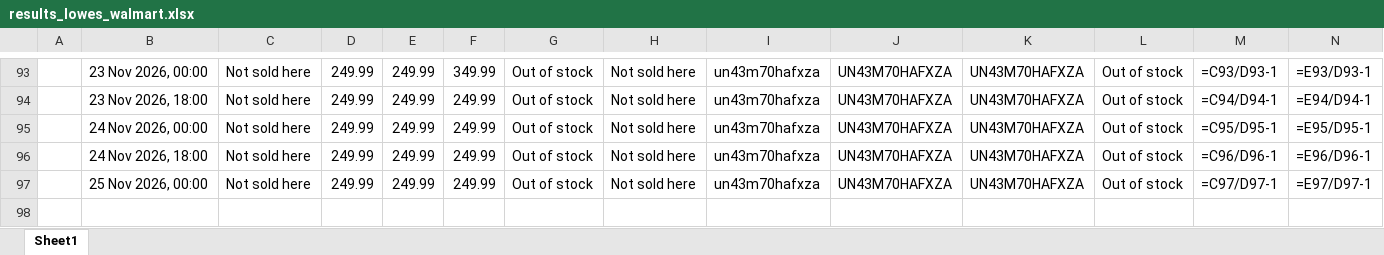
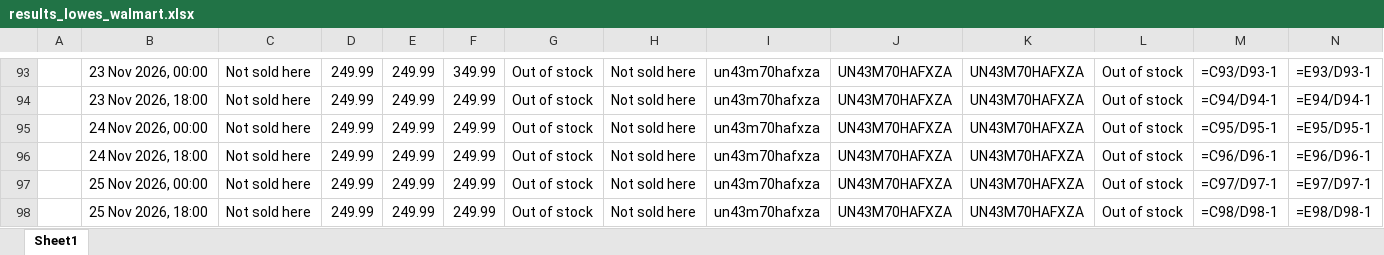
Before and after one commit to rathi-eucloid/TV-Alerts, an Excel workbook: outputs/results_lowes_walmart.xlsx, sheet Sheet1, drawn as a sheet; only a part is shown, gaps mark what is left out; values as stored, in another font and other column widths than the file's, no borders; formulas without a stored value are shown as written; rows hold the shown columns only; the diff names each change by its address in the sheet, - before the commit and + after, or states it on an @@ line.

```diff
--- a/outputs/results_lowes_walmart.xlsx (sheet Sheet1)
+++ b/outputs/results_lowes_walmart.xlsx (sheet Sheet1)
+row 98:  | 25 Nov 2026, 18:00 | Not sold here | 249.99 | 249.99 | 249.99 | Out of stock | Not sold here | un43m70hafxza | UN43M70HAFXZA | UN43M70HAFXZA | Out of stock | =C98/D98-1 | =E98/D98-1
```
Also changed, not shown: 13 other files.
